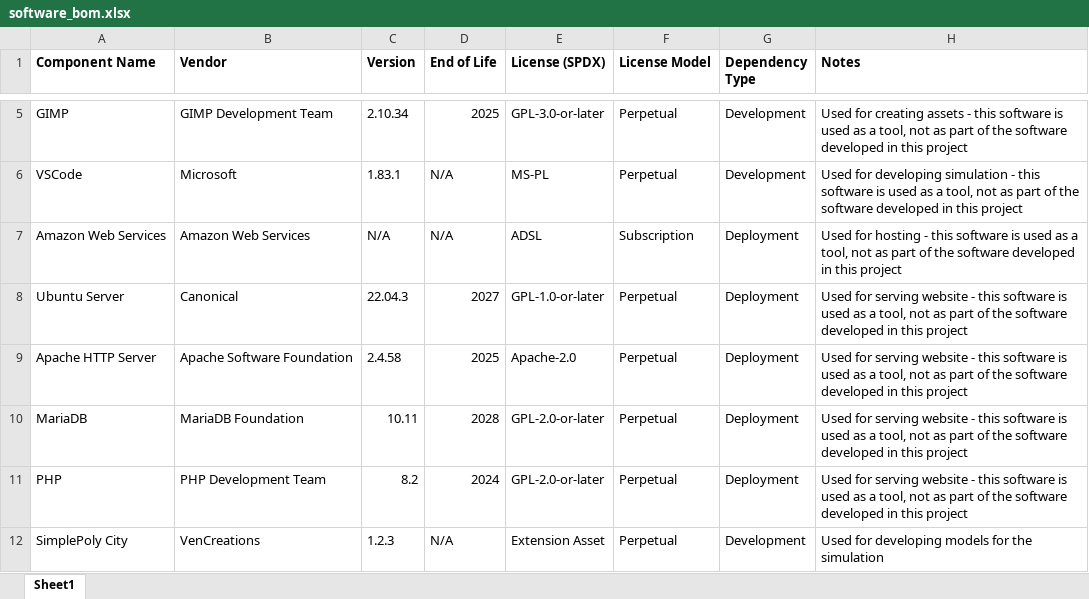
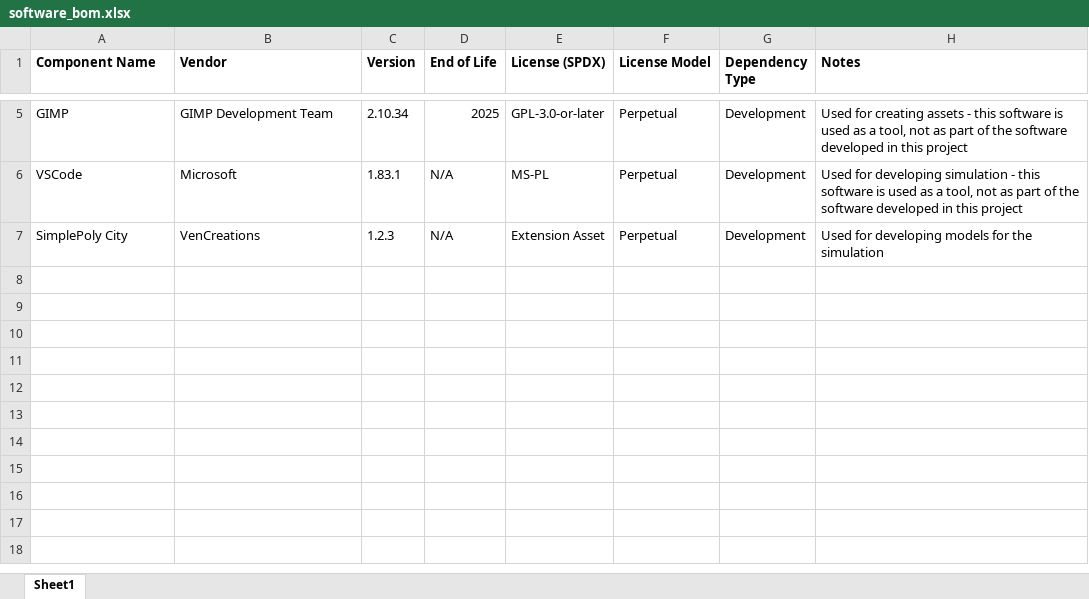
Before and after one commit to tpremoli/ltn-demonstrator, an Excel workbook: docs/software_bom.xlsx, sheet Sheet1, drawn as a sheet; only a part is shown, gaps mark what is left out; values as stored, in another font and other column widths than the file's, no borders; the diff names each change by its address in the sheet, - before the commit and + after, or states it on an @@ line.

Commit message:
Updated software BOM to remove extra software

```diff
--- a/docs/software_bom.xlsx (sheet Sheet1)
+++ b/docs/software_bom.xlsx (sheet Sheet1)
-row 7: Amazon Web Services | Amazon Web Services | N/A | N/A | ADSL | Subscription | Deployment | Used for hosting - this software is used as a tool, not as part of the software developed in this project
-row 8: Ubuntu Server | Canonical | 22.04.3 | 2027 | GPL-1.0-or-later | Perpetual | Deployment | Used for serving website - this software is used as a tool, not as part of the software developed in this project
-row 9: Apache HTTP Server | Apache Software Foundation | 2.4.58 | 2025 | Apache-2.0 | Perpetual | Deployment | Used for serving website - this software is used as a tool, not as part of the software developed in this project
-row 10: MariaDB | MariaDB Foundation | 10.11 | 2028 | GPL-2.0-or-later | Perpetual | Deployment | Used for serving website - this software is used as a tool, not as part of the software developed in this project
-row 11: PHP | PHP Development Team | 8.2 | 2024 | GPL-2.0-or-later | Perpetual | Deployment | Used for serving website - this software is used as a tool, not as part of the software developed in this project
```
